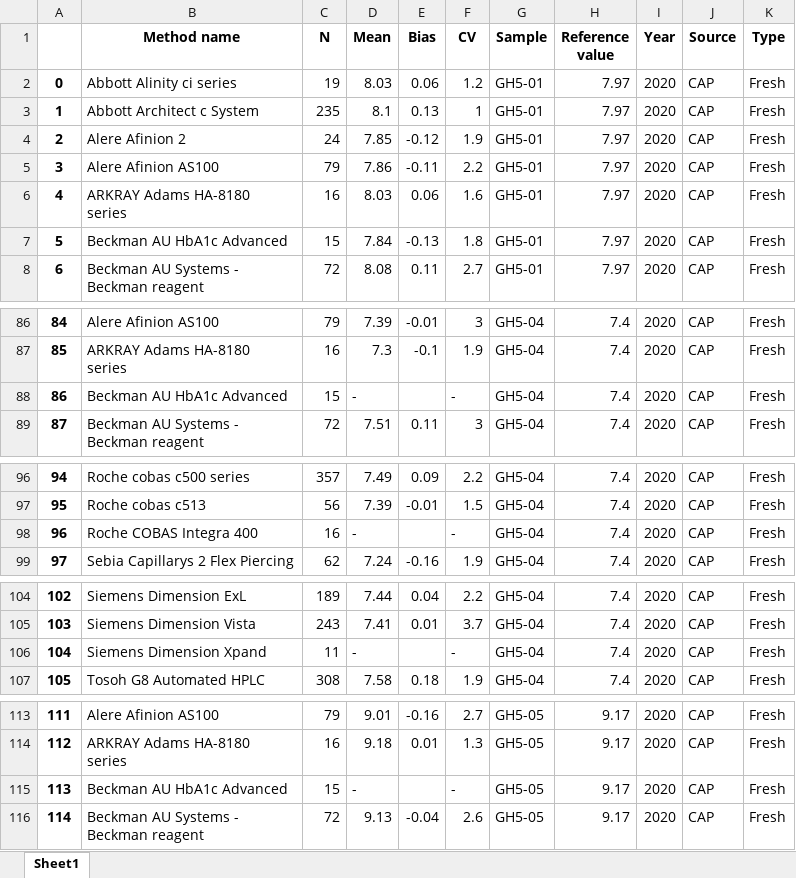
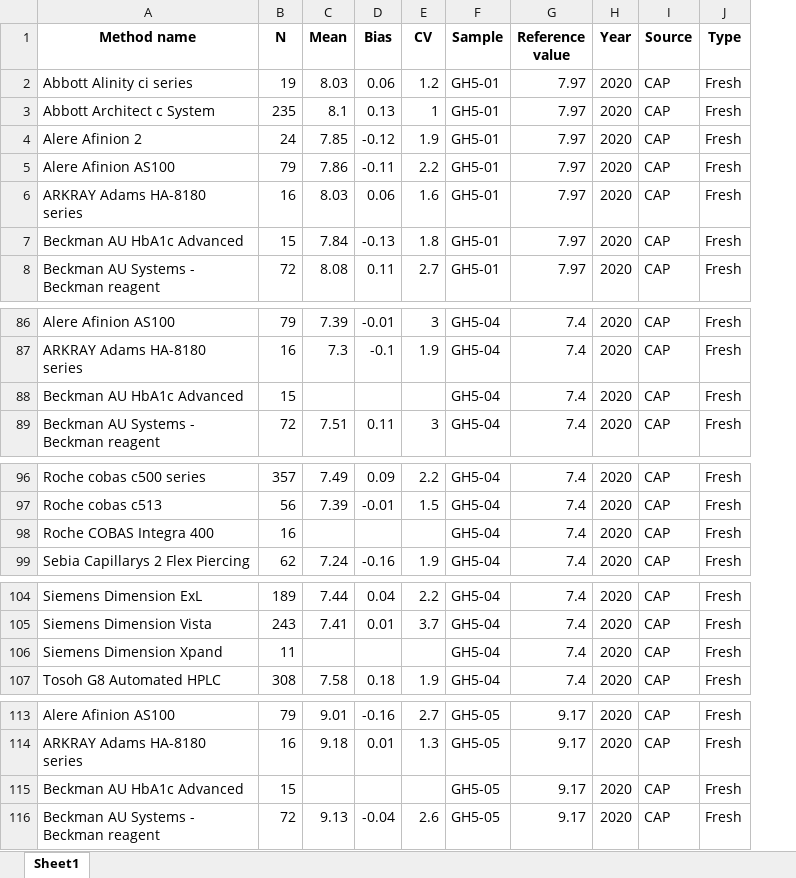
Before and after one commit to DSa-HbA1c/CAP-data, an Excel workbook: CAP20.xlsx, sheet Sheet1, drawn as a sheet; only a part is shown, gaps mark what is left out; values as stored, in another font and other column widths than the file's, no borders; removed rows and columns are numbered as before the commit, all else as after; the diff covers the shown part only; the diff names each change by its address in the sheet, - before the commit and + after, or states it on an @@ line.

Commit message:
removed autonum df and - in dataframe

```diff
--- a/CAP20.xlsx (sheet Sheet1)
+++ b/CAP20.xlsx (sheet Sheet1)
-column A, rows 2-8: 0 | 1 | 2 | 3 | 4 | 5 | 6; rows 86-89: 84 | 85 | 86 | 87; rows 96-99: 94 | 95 | 96 | 97; rows 104-107: 102 | 103 | 104 | 105; rows 113-116: 111 | 112 | 113 | 114
-C88 (Mean): -
+C88 (Mean): (empty)
-E88 (CV): -
+E88 (CV): (empty)
-C98 (Mean): -
+C98 (Mean): (empty)
-E98 (CV): -
+E98 (CV): (empty)
-C106 (Mean): -
+C106 (Mean): (empty)
-E106 (CV): -
+E106 (CV): (empty)
-C115 (Mean): -
+C115 (Mean): (empty)
-E115 (CV): -
+E115 (CV): (empty)
```
Also changed, not shown: 4 edited cells elsewhere in this sheet.
